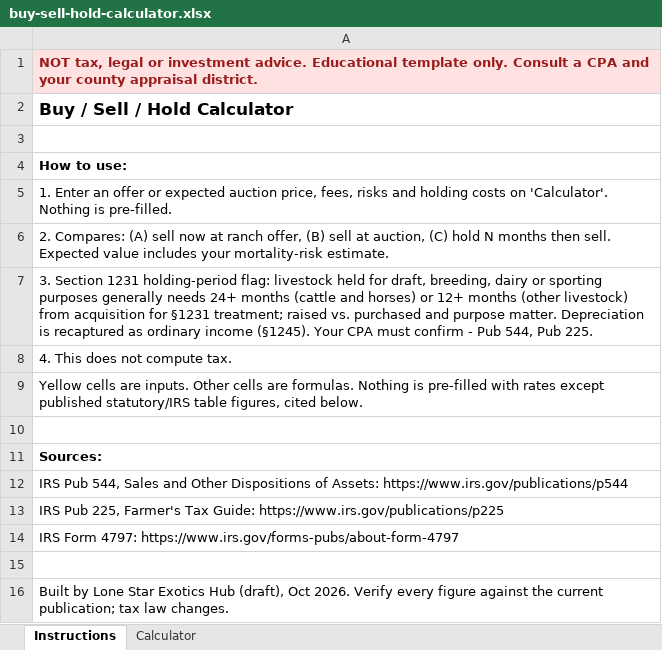
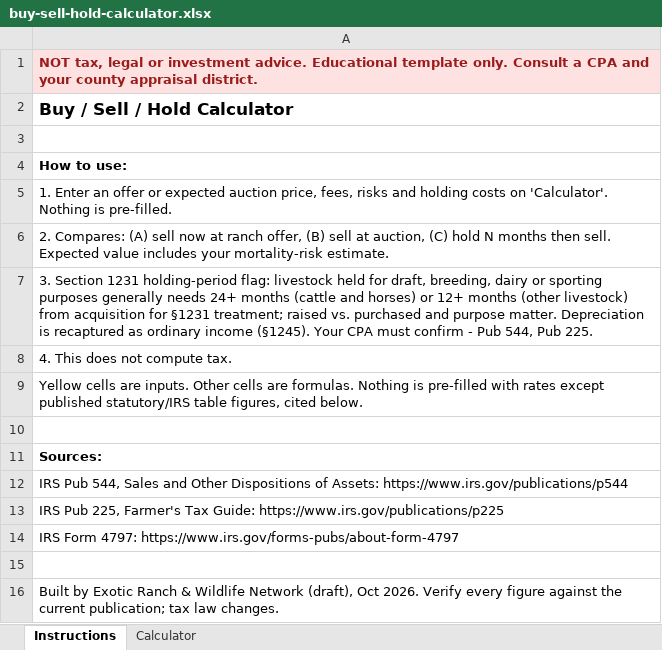
Before and after one commit to Steelresolve1970/exotic-ranch-preview, an Excel workbook: site/downloads/buy-sell-hold-calculator.xlsx, sheet Instructions, drawn as a sheet; values as stored, in another font and other column widths than the file's, no borders; the diff names each change by its address in the sheet, - before the commit and + after, or states it on an @@ line.

```diff
--- a/site/downloads/buy-sell-hold-calculator.xlsx (sheet Instructions)
+++ b/site/downloads/buy-sell-hold-calculator.xlsx (sheet Instructions)
-A16: Built by Lone Star Exotics Hub (draft), Oct…
+A16: Built by Exotic Ranch & Wildlife Network (draft), Oct…
```
Also changed, not shown: site/downloads/herd-cashflow-roi.xlsx, site/downloads/herd-record-template.xlsx, 55 other files.
